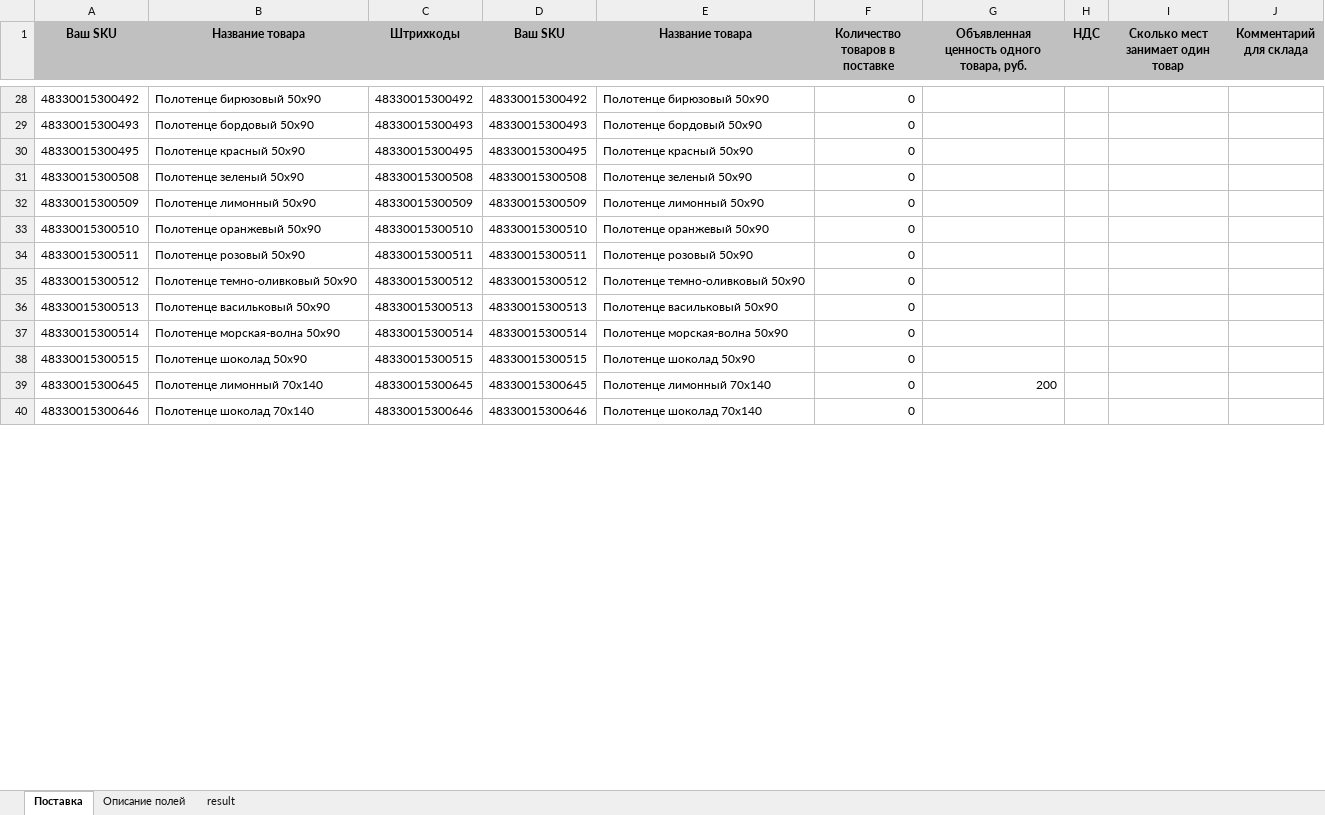
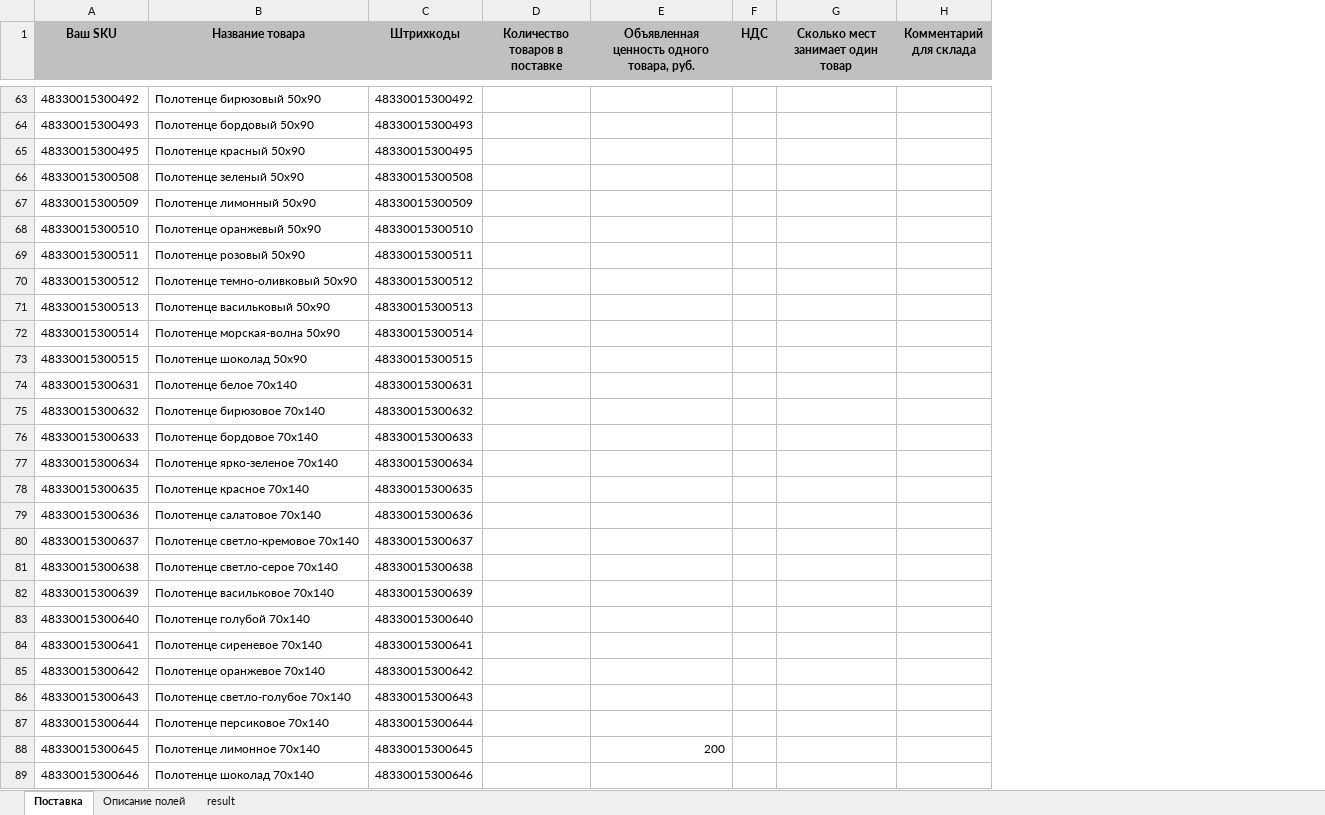
Before and after one commit to staniadv/texstock, an Excel workbook: assets/templates/ff_beru_supply.xlsx, sheet Поставка, drawn as a sheet; only a part is shown, gaps mark what is left out; values as stored, in another font and other column widths than the file's, no borders; removed rows and columns are numbered as before the commit, all else as after; the diff covers the shown part only; the diff names each change by its address in the sheet, - before the commit and + after, or states it on an @@ line.

```diff
--- a/assets/templates/ff_beru_supply.xlsx (sheet Поставка)
+++ b/assets/templates/ff_beru_supply.xlsx (sheet Поставка)
-column D (Ваш SKU), rows 28-40: 48330015300492 | 48330015300493 | 48330015300495 | 48330015300508 | 48330015300509 | 48330015300510 | 48330015300511 | 48330015300512 | 48330015300513 | 48330015300514 | 48330015300515 | 48330015300645 | 48330015300646
-column E (Название товара), rows 28-40: Полотенце бирюзовый 50x90 | Полотенце бордовый 50x90 | Полотенце красный 50x90 | Полотенце зеленый 50x90 | Полотенце лимонный 50x90 | Полотенце оранжевый 50x90 | Полотенце розовый 50x90 | Полотенце темно-оливковый 50x90 | Полотенце васильковый 50x90 | Полотенце морская-волна 50x90 | Полотенце шоколад 50x90 | Полотенце лимонный 70x140 | Полотенце шоколад 70x140
-D63:D73 (Количество товаров в поставке): 0
+D63:D73 (Количество товаров в поставке): (empty)
+row 74: 48330015300631 | Полотенце белое 70x140 | 48330015300631
+row 75: 48330015300632 | Полотенце бирюзовое 70x140 | 48330015300632
+row 76: 48330015300633 | Полотенце бордовое 70x140 | 48330015300633
+row 77: 48330015300634 | Полотенце ярко-зеленое 70x140 | 48330015300634
+row 78: 48330015300635 | Полотенце красное 70x140 | 48330015300635
+row 79: 48330015300636 | Полотенце салатовое 70x140 | 48330015300636
+row 80: 48330015300637 | Полотенце светло-кремовое 70x140 | 48330015300637
+row 81: 48330015300638 | Полотенце светло-серое 70x140 | 48330015300638
+row 82: 48330015300639 | Полотенце васильковое 70x140 | 48330015300639
+row 83: 48330015300640 | Полотенце голубой 70x140 | 48330015300640
+row 84: 48330015300641 | Полотенце сиреневое 70x140 | 48330015300641
+row 85: 48330015300642 | Полотенце оранжевое 70x140 | 48330015300642
+row 86: 48330015300643 | Полотенце светло-голубое 70x140 | 48330015300643
+row 87: 48330015300644 | Полотенце персиковое 70x140 | 48330015300644
-B88 (Название товара): Полотенце лимонный 70x140
+B88 (Название товара): Полотенце лимонное 70x140
-D88:D89 (Количество товаров в поставке): 0
+D88:D89 (Количество товаров в поставке): (empty)
```
Also changed, not shown: 36 added rows and 188 edited cells elsewhere in this sheet, sheet result, 47 other files.
